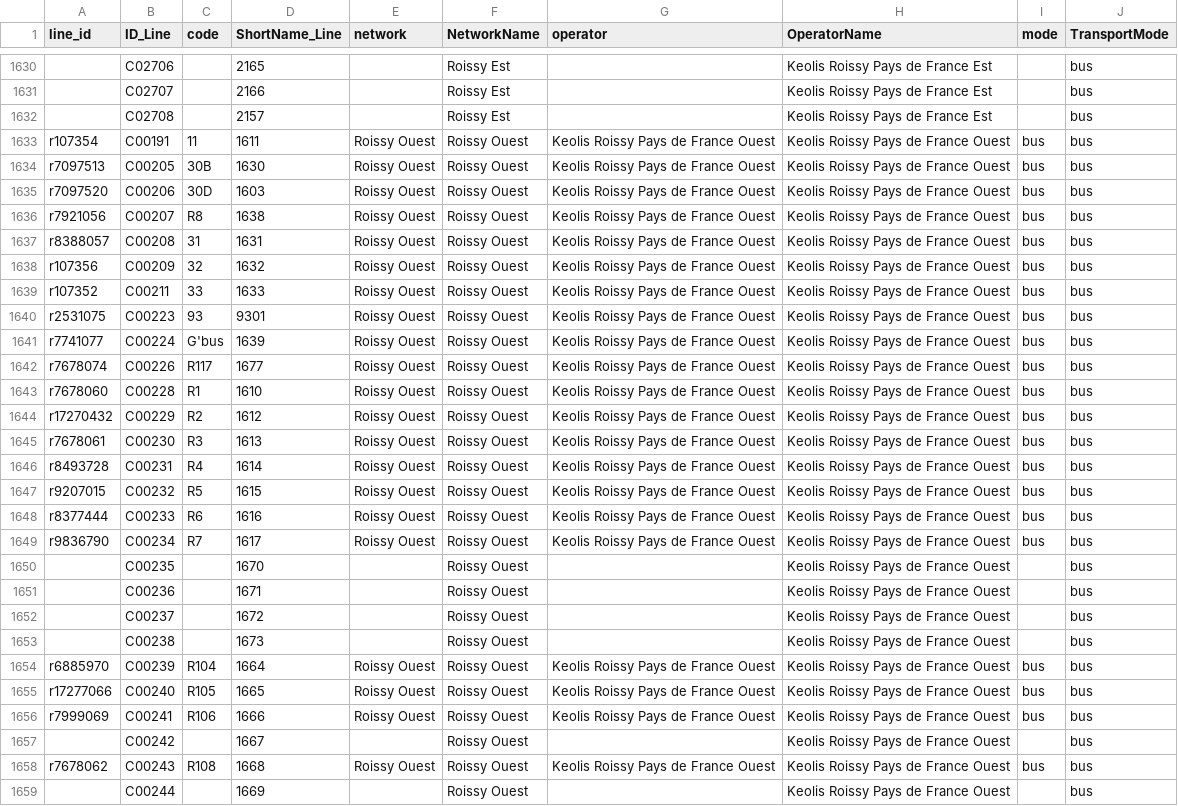
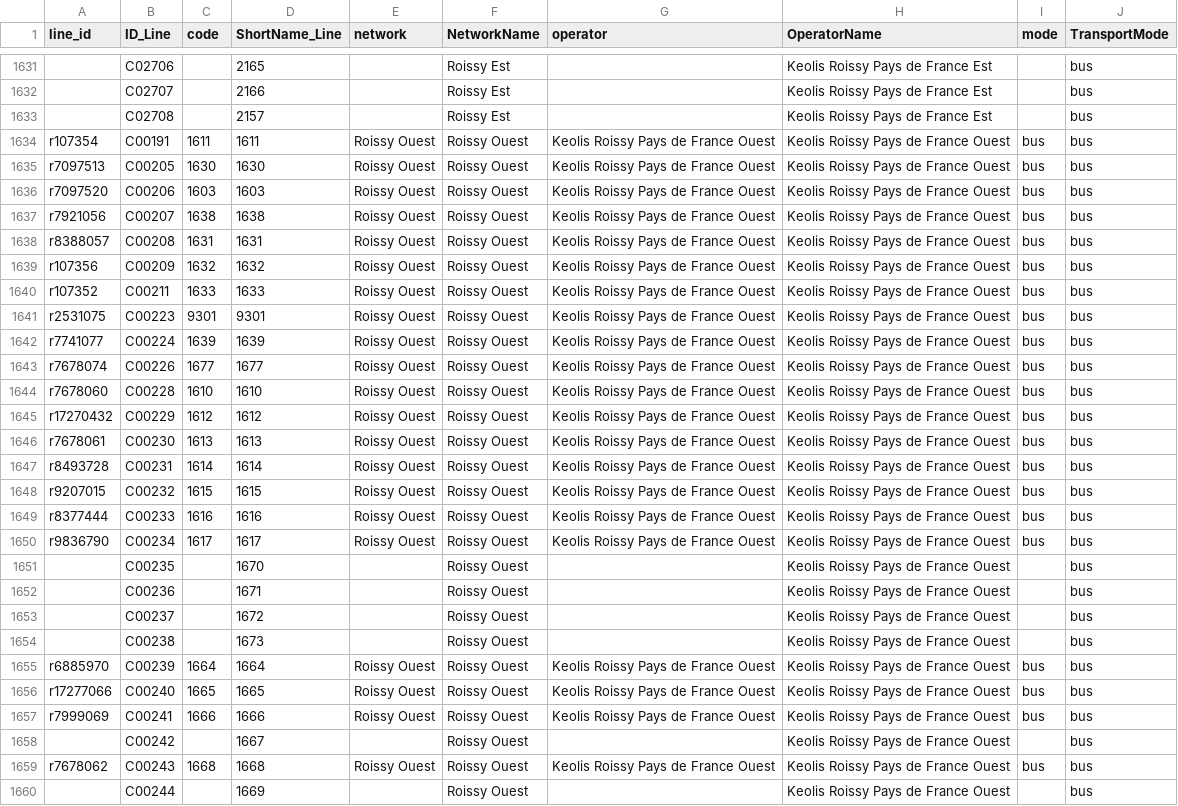
Before and after one commit to tintou/ref-fr-STIF, a CSV file: data/merged_lines.csv, drawn as a sheet; only a part is shown, gaps mark what is left out; addresses are those after the commit; the diff covers the shown part only; the diff names each change by its address in the sheet, - before the commit and + after, or states it on an @@ line.

```diff
--- a/data/merged_lines.csv
+++ b/data/merged_lines.csv
-C1634 (code): 11
+C1634 (code): 1611
-C1635 (code): 30B
+C1635 (code): 1630
-C1636 (code): 30D
+C1636 (code): 1603
-C1637 (code): R8
+C1637 (code): 1638
-C1638 (code): 31
+C1638 (code): 1631
-C1639 (code): 32
+C1639 (code): 1632
-C1640 (code): 33
+C1640 (code): 1633
-C1641 (code): 93
+C1641 (code): 9301
-C1642 (code): G'bus
+C1642 (code): 1639
-C1643 (code): R117
+C1643 (code): 1677
-C1644 (code): R1
+C1644 (code): 1610
-C1645 (code): R2
+C1645 (code): 1612
-C1646 (code): R3
+C1646 (code): 1613
-C1647 (code): R4
+C1647 (code): 1614
-C1648 (code): R5
+C1648 (code): 1615
-C1649 (code): R6
+C1649 (code): 1616
-C1650 (code): R7
+C1650 (code): 1617
-C1655 (code): R104
+C1655 (code): 1664
-C1656 (code): R105
+C1656 (code): 1665
-C1657 (code): R106
+C1657 (code): 1666
-C1659 (code): R108
+C1659 (code): 1668
```
Also changed, not shown: 1 added row, 1 removed row and 31 edited cells elsewhere in this file, data/idf_routes.csv, data/lignes.csv, 12 other files.
